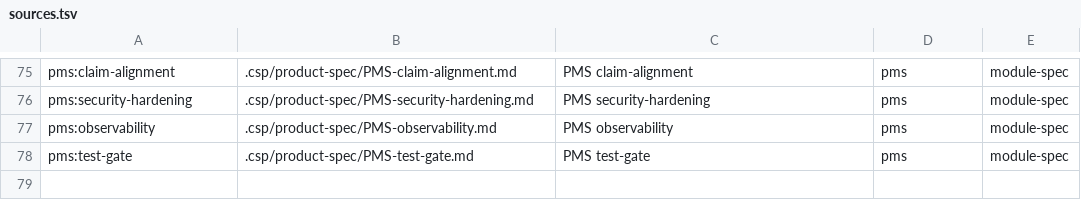
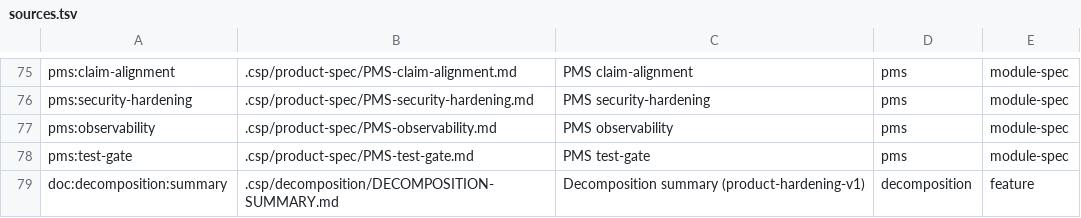
Before and after one commit to maythyai/smart_agent_wiki, a TSV file: .csp/sources.tsv, drawn as a sheet; only a part is shown, gaps mark what is left out.

Commit message:
feat(decomp): 20 atomic Features + NFR + DAG (02-decomposition)
Decomposition of PRD-product-hardening-v1 into 20 atomic Features / 5 domains:
- Domain A e2e-usability (6), B claim-alignment (3), C security-hardening (5),
  D observability (3), E test-gate (3); domains aligned to PMS boundaries (no越界)
- Each Feature: user_story/AC(from PRD)/scope/frontend/backend/data_entities/
  tech_dimensions/nfr/priority/complexity/depends_on/risks/assumptions
- DAG no cycle; 3 waves; critical path F-A-1->F-A-2->F-A-5->F-A-6->F-E-3
- P0=14, P1=6; S=8, M=12; estimates [TBD] (no team velocity) in assumptions

Artifacts: REQUIREMENT-INPUT/FEATURE-MAP/NFR/DEPENDENCY-GRAPH/DECOMPOSITION-SUMMARY
+ 20 FEATURE-DETAILS/F-*.yaml (validated, unique ids, no cycle, PMS-bound)

Writeback: PRD front-matter related_decomposition 回填; manifest +1 decomposition
item (doc/feature/built); lifecycle 02=done, current_stage=03-tech.
hub_manifest.sh gen now auto-marks kind=feature items built (self-referential).

Local commit to trunk only; no push.

```diff
--- a/.csp/sources.tsv
+++ b/.csp/sources.tsv
@@ -78 +78,2 @@ pms:observability	.csp/product-spec/PMS-observability.md	PMS observability	pms	m
 pms:test-gate	.csp/product-spec/PMS-test-gate.md	PMS test-gate	pms	module-spec
+doc:decomposition:summary	.csp/decomposition/DECOMPOSITION-SUMMARY.md	Decomposition summary (product-hardening-v1)	decomposition	feature
```
Also changed, not shown: 29 other files.
